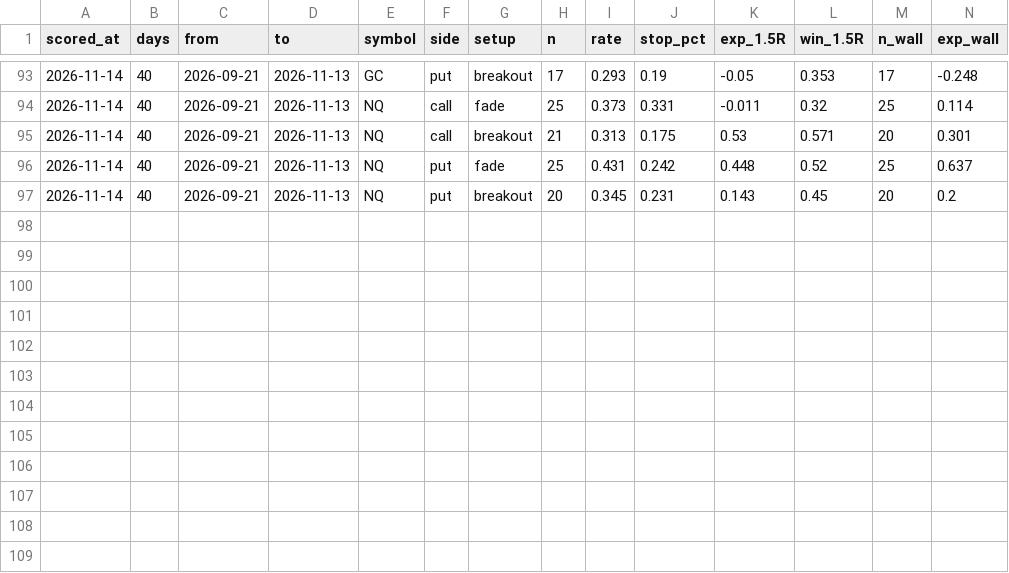
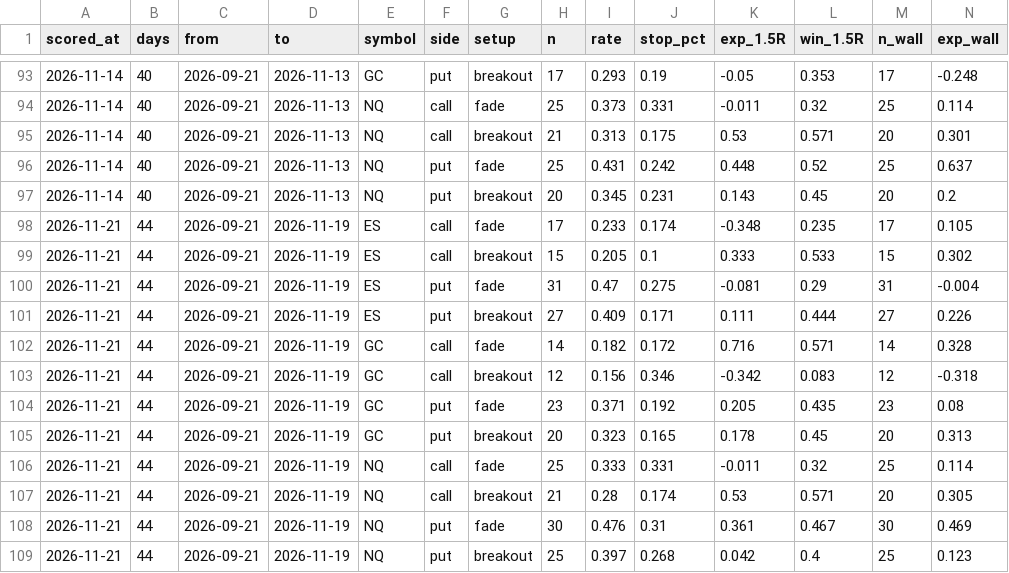
Before and after one commit to OverleveragedWhale/Gamma_X, a CSV file: calibration_history.csv, drawn as a sheet; only a part is shown, gaps mark what is left out; rows hold the shown columns only; the diff names each change by its address in the sheet, - before the commit and + after, or states it on an @@ line.

```diff
--- a/calibration_history.csv
+++ b/calibration_history.csv
+row 98: 2026-11-21 | 44 | 2026-09-21 | 2026-11-19 | ES | call | fade | 17 | 0.233 | 0.174 | -0.348 | 0.235 | 17 | 0.105
+row 99: 2026-11-21 | 44 | 2026-09-21 | 2026-11-19 | ES | call | breakout | 15 | 0.205 | 0.1 | 0.333 | 0.533 | 15 | 0.302
+row 100: 2026-11-21 | 44 | 2026-09-21 | 2026-11-19 | ES | put | fade | 31 | 0.47 | 0.275 | -0.081 | 0.29 | 31 | -0.004
+row 101: 2026-11-21 | 44 | 2026-09-21 | 2026-11-19 | ES | put | breakout | 27 | 0.409 | 0.171 | 0.111 | 0.444 | 27 | 0.226
+row 102: 2026-11-21 | 44 | 2026-09-21 | 2026-11-19 | GC | call | fade | 14 | 0.182 | 0.172 | 0.716 | 0.571 | 14 | 0.328
+row 103: 2026-11-21 | 44 | 2026-09-21 | 2026-11-19 | GC | call | breakout | 12 | 0.156 | 0.346 | -0.342 | 0.083 | 12 | -0.318
+row 104: 2026-11-21 | 44 | 2026-09-21 | 2026-11-19 | GC | put | fade | 23 | 0.371 | 0.192 | 0.205 | 0.435 | 23 | 0.08
+row 105: 2026-11-21 | 44 | 2026-09-21 | 2026-11-19 | GC | put | breakout | 20 | 0.323 | 0.165 | 0.178 | 0.45 | 20 | 0.313
+row 106: 2026-11-21 | 44 | 2026-09-21 | 2026-11-19 | NQ | call | fade | 25 | 0.333 | 0.331 | -0.011 | 0.32 | 25 | 0.114
+row 107: 2026-11-21 | 44 | 2026-09-21 | 2026-11-19 | NQ | call | breakout | 21 | 0.28 | 0.174 | 0.53 | 0.571 | 20 | 0.305
+row 108: 2026-11-21 | 44 | 2026-09-21 | 2026-11-19 | NQ | put | fade | 30 | 0.476 | 0.31 | 0.361 | 0.467 | 30 | 0.469
+row 109: 2026-11-21 | 44 | 2026-09-21 | 2026-11-19 | NQ | put | breakout | 25 | 0.397 | 0.268 | 0.042 | 0.4 | 25 | 0.123
```
Also changed, not shown: 3 other files.
